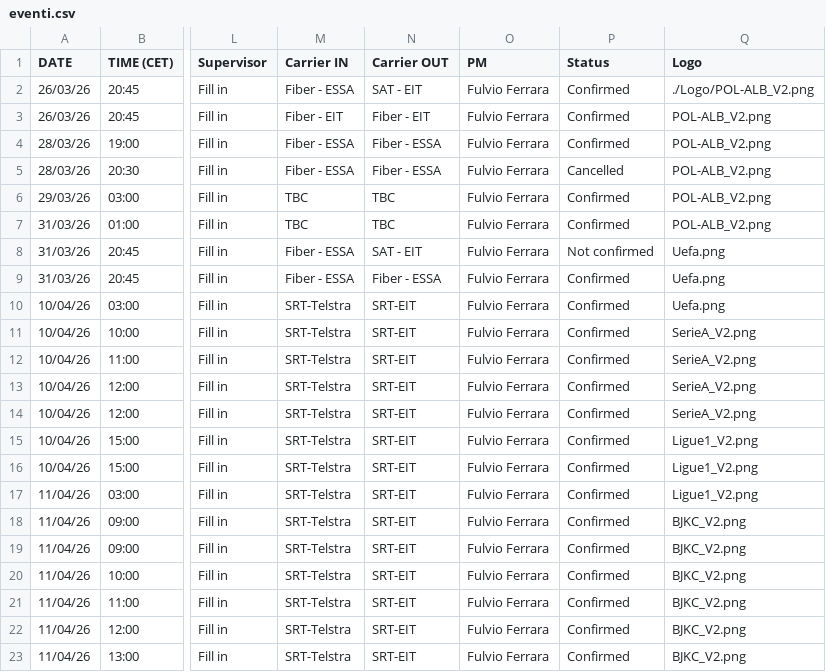
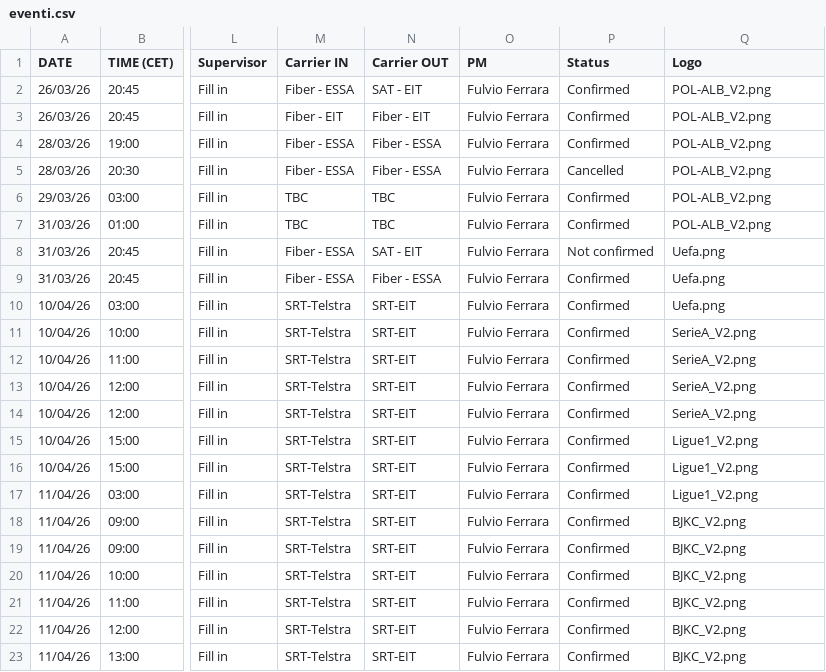
Before and after one commit to fulvioferrara1984-hub/TGISport_Dashboard, a CSV file: eventi.csv, drawn as a sheet; only a part is shown, gaps mark what is left out; the diff names each change by its address in the sheet, - before the commit and + after, or states it on an @@ line.

Commit message:
Update eventi.csv

```diff
--- a/eventi.csv
+++ b/eventi.csv
-Q2 (Logo): ./Logo/POL-ALB_V2.png
+Q2 (Logo): POL-ALB_V2.png
```
